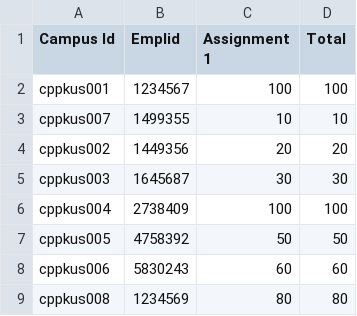
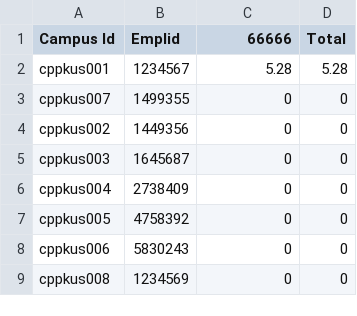
Before and after one commit to acuppoor/Student-Mark-System, a CSV file: public/generated_files/coursework_marks_1.csv, drawn as a sheet.

```diff
--- a/public/generated_files/coursework_marks_1.csv
+++ b/public/generated_files/coursework_marks_1.csv
@@ -1,9 +1,9 @@
-"Campus Id",Emplid,"Assignment 1",Total
-cppkus001,1234567,100,100
-cppkus007,1499355,10,10
-cppkus002,1449356,20,20
-cppkus003,1645687,30,30
-cppkus004,2738409,100,100
-cppkus005,4758392,50,50
-cppkus006,5830243,60,60
-cppkus008,1234569,80,80
+"Campus Id",Emplid,66666,Total
+cppkus001,1234567,5.28,5.28
+cppkus007,1499355,0,0
+cppkus002,1449356,0,0
+cppkus003,1645687,0,0
+cppkus004,2738409,0,0
+cppkus005,4758392,0,0
+cppkus006,5830243,0,0
+cppkus008,1234569,0,0
```
Also changed, not shown: public/generated_files/class_year_marks_1.csv, public/generated_files/dp_list_1.csv, 22 other files.
